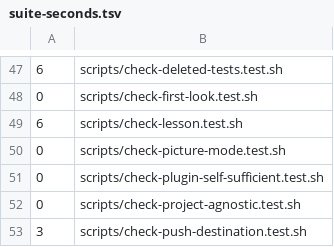
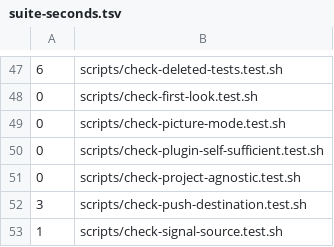
Before and after one commit to mrdombie/agent-harness, a TSV file: .github/ci/suite-seconds.tsv, drawn as a sheet; only a part is shown, gaps mark what is left out; the shorter side is filled out with more unchanged rows.

```diff
--- a/.github/ci/suite-seconds.tsv
+++ b/.github/ci/suite-seconds.tsv
@@ -48,3 +48,2 @@
 0	scripts/check-first-look.test.sh
-6	scripts/check-lesson.test.sh
 0	scripts/check-picture-mode.test.sh
```
Also changed, not shown: 13 other files.
